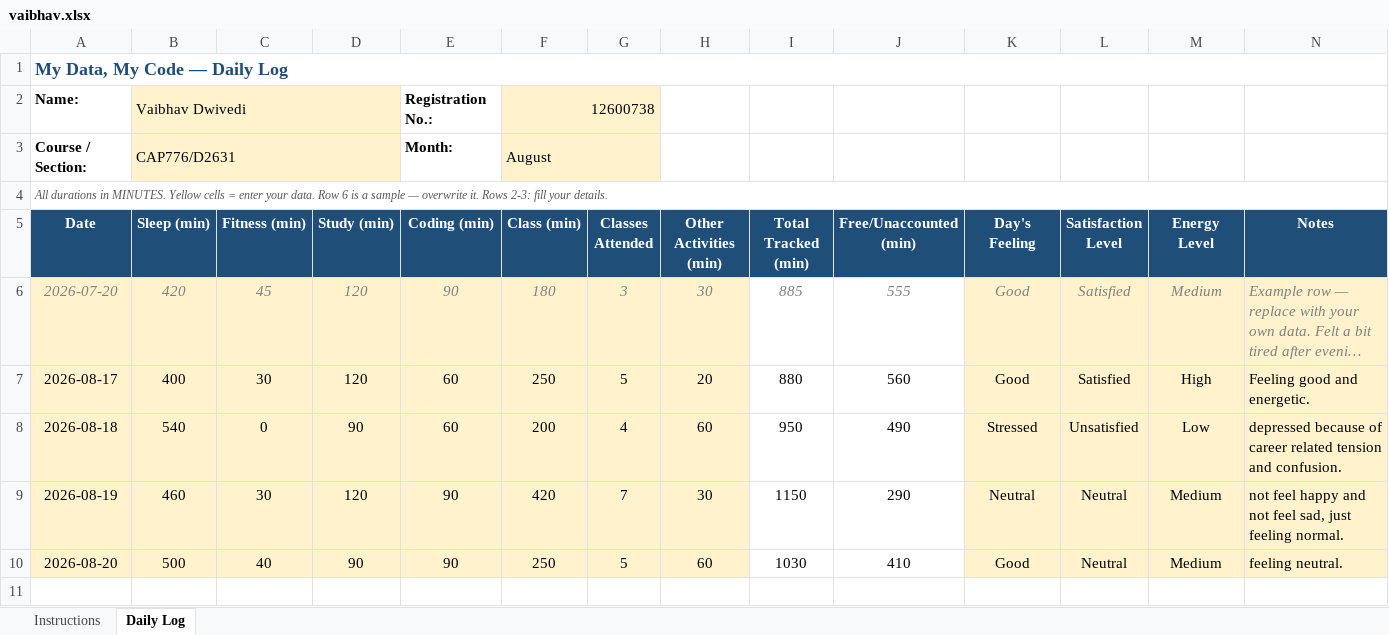
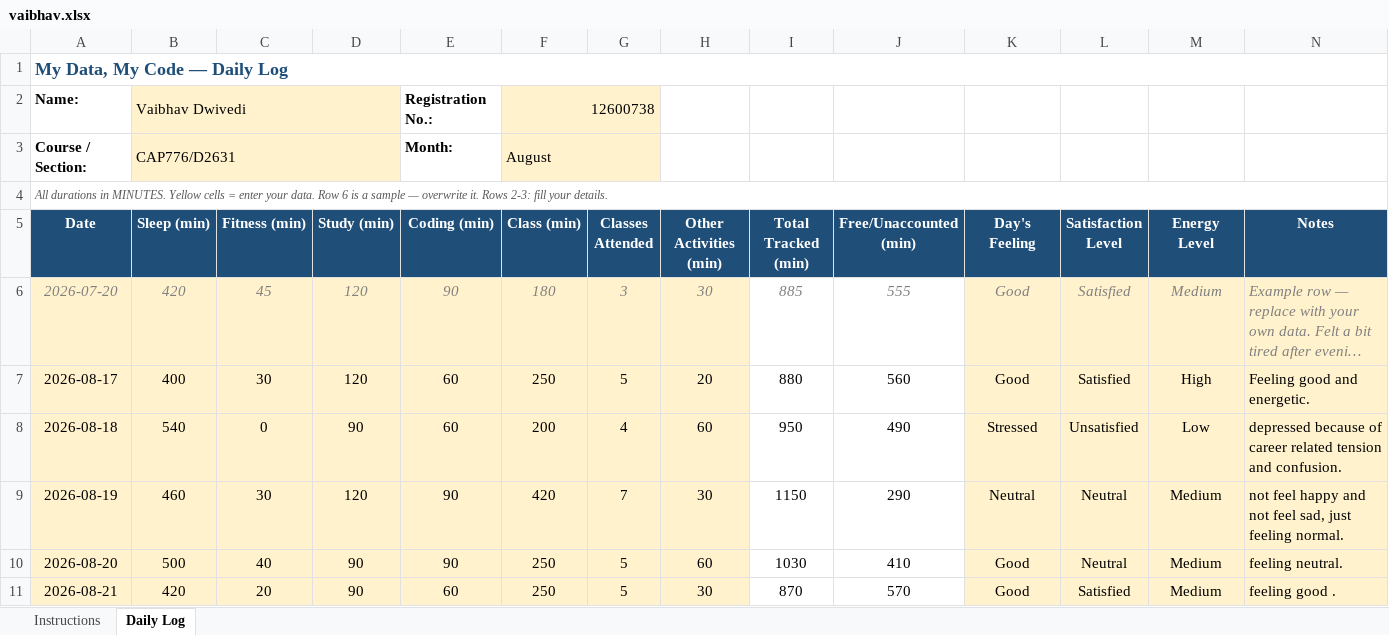
Before and after one commit to thevaibhavdwivedi/CAP776-12600738, an Excel workbook: vaibhav.xlsx, sheet Daily Log, drawn as a sheet; long unchanged cells end in …; values as stored, in another font and other column widths than the file's, no borders; conditional formats not drawn; the diff names each change by its address in the sheet, - before the commit and + after, or states it on an @@ line.

Commit message:
Add files via upload

```diff
--- a/vaibhav.xlsx (sheet Daily Log)
+++ b/vaibhav.xlsx (sheet Daily Log)
+row 11: 2026-08-21 | 420 | 20 | 90 | 60 | 250 | 5 | 30 | 870 | 570 | Good | Satisfied | Medium | feeling good .
```
